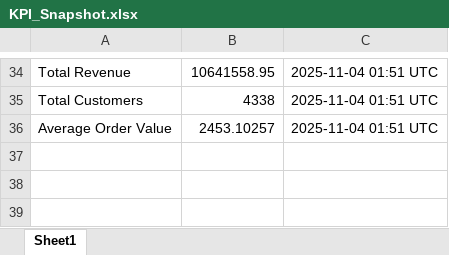
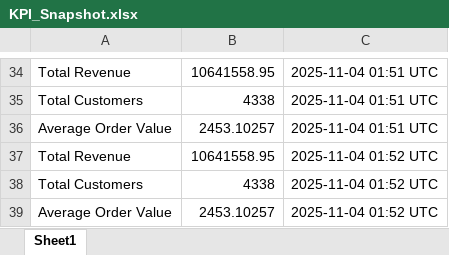
Before and after one commit to HuzeifKhan/Ecommerce-Finance-Analytics-Portfolio, an Excel workbook: 04_Excel/KPI_Snapshot.xlsx, sheet Sheet1, drawn as a sheet; only a part is shown, gaps mark what is left out; values as stored, in another font and other column widths than the file's, no borders; the diff names each change by its address in the sheet, - before the commit and + after, or states it on an @@ line.

Commit message:
chore(artifacts): refresh PDF + KPI Excel (2025-11-04 07:22)

```diff
--- a/04_Excel/KPI_Snapshot.xlsx (sheet Sheet1)
+++ b/04_Excel/KPI_Snapshot.xlsx (sheet Sheet1)
+row 37: Total Revenue | 10641558.95 | 2025-11-04 01:52 UTC
+row 38: Total Customers | 4338 | 2025-11-04 01:52 UTC
+row 39: Average Order Value | 2453.10257 | 2025-11-04 01:52 UTC
```
Also changed, not shown: 04_Excel/01_Data_Overview.xlsx, 04_Excel/Dashboard_Notes.xlsx, 1 other file.
